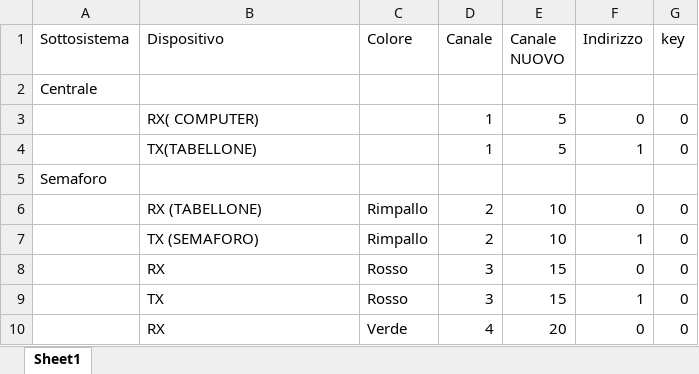
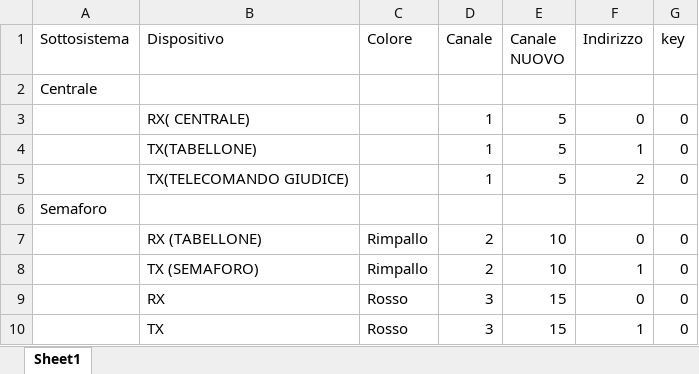
Before and after one commit to giachy96/Sistema_Pylon, an Excel workbook: Firmware Sistema/Sistema Pylon Rev4 25_04_2025/Tavola Dei Canali Rev3.xlsx, sheet Sheet1, drawn as a sheet; only a part is shown; the shorter side is filled out with more unchanged rows; values as stored, in another font and other column widths than the file's, no borders; charts and pictures not drawn; the diff names each change by its address in the sheet, - before the commit and + after, or states it on an @@ line.

Commit message:
costruzione tel giudice

```diff
--- a/Firmware Sistema/Sistema Pylon Rev4 25_04_2025/Tavola Dei Canali Rev3.xlsx (sheet Sheet1)
+++ b/Firmware Sistema/Sistema Pylon Rev4 25_04_2025/Tavola Dei Canali Rev3.xlsx (sheet Sheet1)
-B3 (Dispositivo): RX( COMPUTER)
+B3 (Dispositivo): RX( CENTRALE)
+row 5:  | TX(TELECOMANDO GIUDICE) |  | 1 | 5 | 2 | 0
```
Also changed, not shown: charts or pictures, 1 other file.
